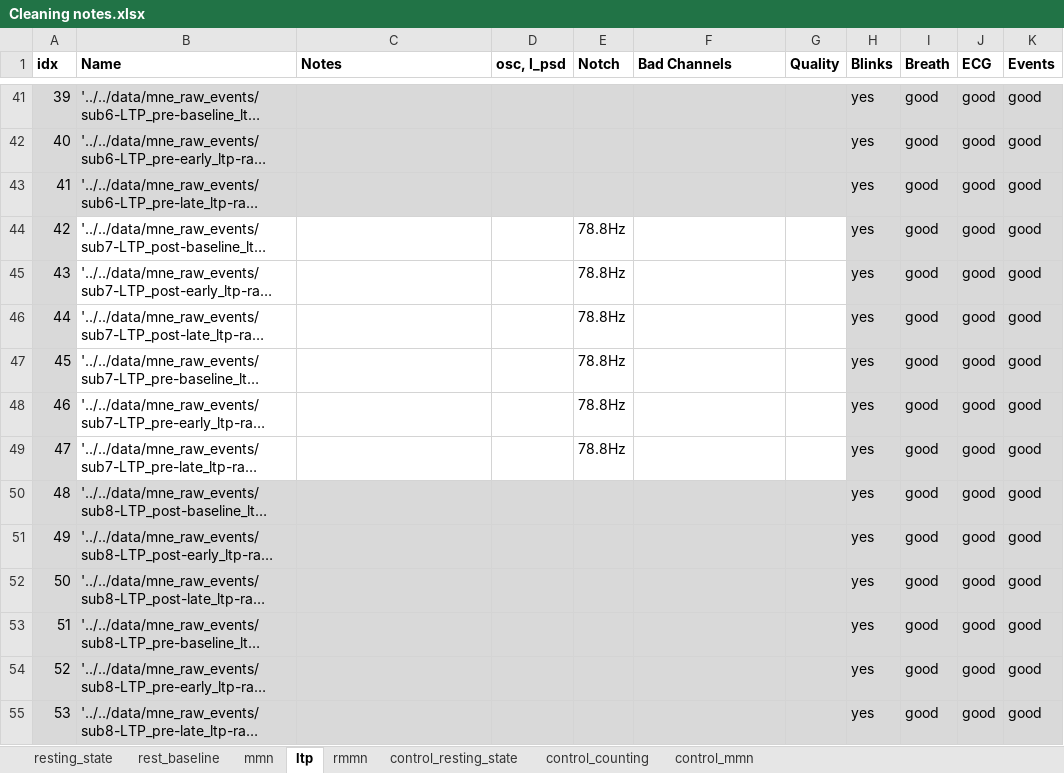
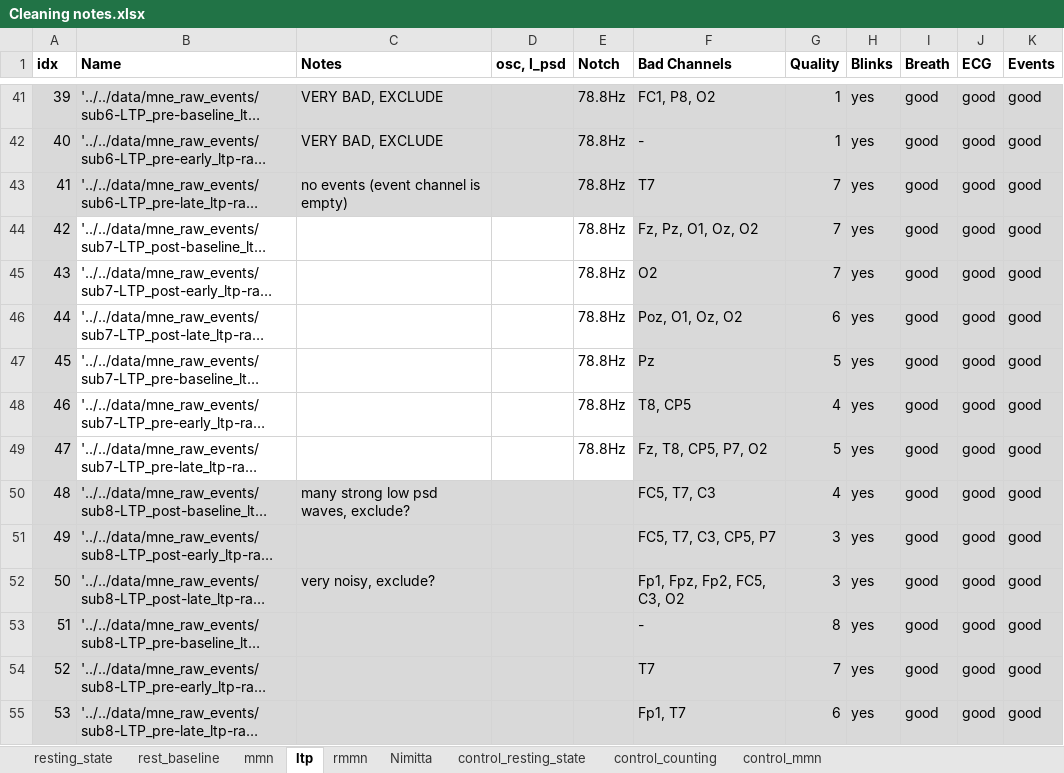
Before and after one commit to jonasmago/jhana_eeg, an Excel workbook: notebooks/hand_cleaning/Cleaning notes.xlsx, sheet ltp, drawn as a sheet; only a part is shown, gaps mark what is left out; long unchanged cells end in …; values as stored, in another font and other column widths than the file's, no borders; conditional formats not drawn; the diff covers the shown part only; the diff names each change by its address in the sheet, - before the commit and + after, or states it on an @@ line.

```diff
--- a/notebooks/hand_cleaning/Cleaning notes.xlsx (sheet ltp)
+++ b/notebooks/hand_cleaning/Cleaning notes.xlsx (sheet ltp)
+sheet tab: Nimitta
-C41:C42 (Notes): (empty)
+C41:C42 (Notes): VERY BAD, EXCLUDE
-E41:E43 (Notch): (empty)
+E41:E43 (Notch): 78.8Hz
-F41 (Bad Channels): (empty)
+F41 (Bad Channels): FC1, P8, O2
-G41:G42 (Quality): (empty)
+G41:G42 (Quality): 1
-F42 (Bad Channels): (empty)
+F42 (Bad Channels): -
-C43 (Notes): (empty)
+C43 (Notes): no events (event channel is empty)
-F43 (Bad Channels): (empty)
+F43 (Bad Channels): T7
-G43:G45 (Quality): (empty)
+G43:G45 (Quality): 7
-F44 (Bad Channels): (empty)
+F44 (Bad Channels): Fz, Pz, O1, Oz, O2
-F44:G49 fill: none
+F44:G49 fill: #D9D9D9
-F45 (Bad Channels): (empty)
+F45 (Bad Channels): O2
-F46 (Bad Channels): (empty)
+F46 (Bad Channels): Poz, O1, Oz, O2
-G46 (Quality): (empty)
+G46 (Quality): 6
-F47 (Bad Channels): (empty)
+F47 (Bad Channels): Pz
-G47 (Quality): (empty)
+G47 (Quality): 5
-F48 (Bad Channels): (empty)
+F48 (Bad Channels): T8, CP5
-G48 (Quality): (empty)
+G48 (Quality): 4
-F49 (Bad Channels): (empty)
+F49 (Bad Channels): Fz, T8, CP5, P7, O2
-G49 (Quality): (empty)
+G49 (Quality): 5
-C50 (Notes): (empty)
+C50 (Notes): many strong low psd waves, exclude?
-F50 (Bad Channels): (empty)
+F50 (Bad Channels): FC5, T7, C3
-G50 (Quality): (empty)
+G50 (Quality): 4
-F51 (Bad Channels): (empty)
+F51 (Bad Channels): FC5, T7, C3, CP5, P7
-G51:G52 (Quality): (empty)
+G51:G52 (Quality): 3
-C52 (Notes): (empty)
+C52 (Notes): very noisy, exclude?
-F52 (Bad Channels): (empty)
+F52 (Bad Channels): Fp1, Fpz, Fp2, FC5, C3, O2
-F53 (Bad Channels): (empty)
+F53 (Bad Channels): -
-G53 (Quality): (empty)
+G53 (Quality): 8
-F54 (Bad Channels): (empty)
+F54 (Bad Channels): T7
-G54 (Quality): (empty)
+G54 (Quality): 7
-F55 (Bad Channels): (empty)
+F55 (Bad Channels): Fp1, T7
-G55 (Quality): (empty)
+G55 (Quality): 6
```
Also changed, not shown: 50 edited cells and cell formats elsewhere in this sheet, 2 other files.
